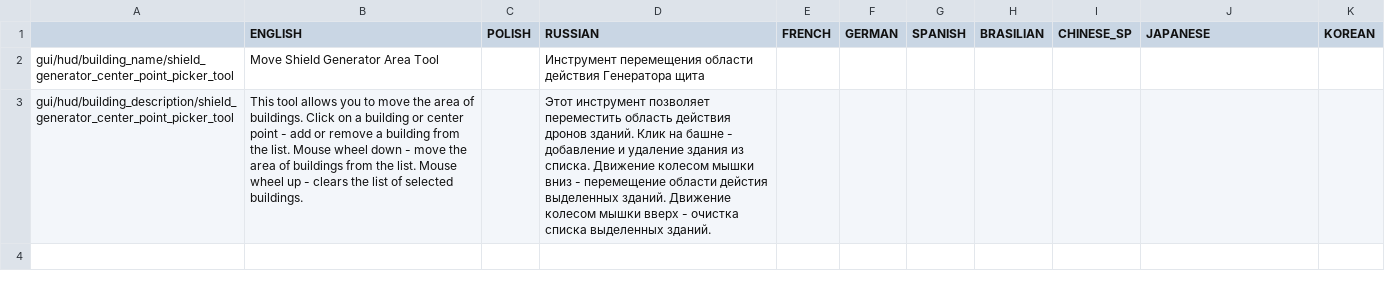
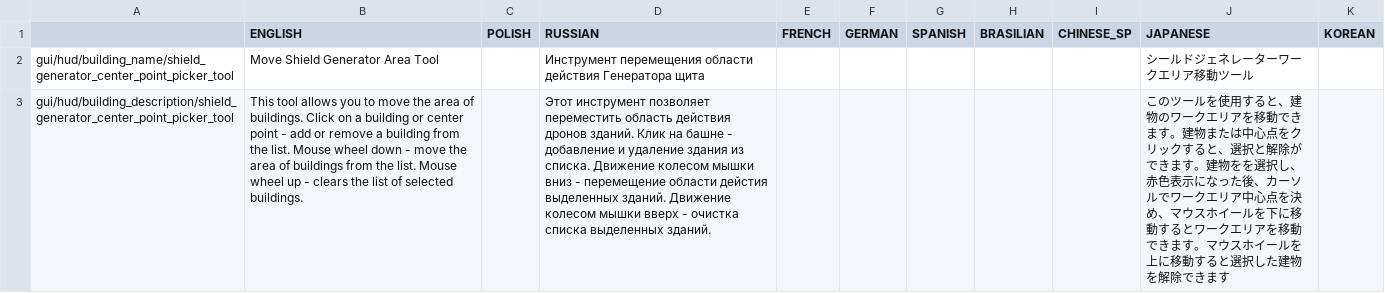
Before and after one commit to PonomarevDmitry/RiftbreakersMods, a CSV file: ShieldGeneratorRework/gui/shield_generator_center_point_picker_tool_localizations.csv, drawn as a sheet; the diff names each change by its address in the sheet, - before the commit and + after, or states it on an @@ line.

Commit message:
ShieldGeneratorRework. Adding Japanese localization.

```diff
--- a/ShieldGeneratorRework/gui/shield_generator_center_point_picker_tool_localizations.csv
+++ b/ShieldGeneratorRework/gui/shield_generator_center_point_picker_tool_localizations.csv
-J2 (JAPANESE): (empty)
+J2 (JAPANESE): シールドジェネレーターワークエリア移動ツール
-J3 (JAPANESE): (empty)
+J3 (JAPANESE): このツールを使用すると、建物のワークエリアを移動できます。建物または中心点をクリックすると、選択と解除ができます。建物をを選択し、赤色表示になった後、カーソルでワークエリア中心点を決め、マウスホイールを下に移動するとワークエリアを移動できます。マウスホイールを上に移動すると選択した建物を解除できます
```
